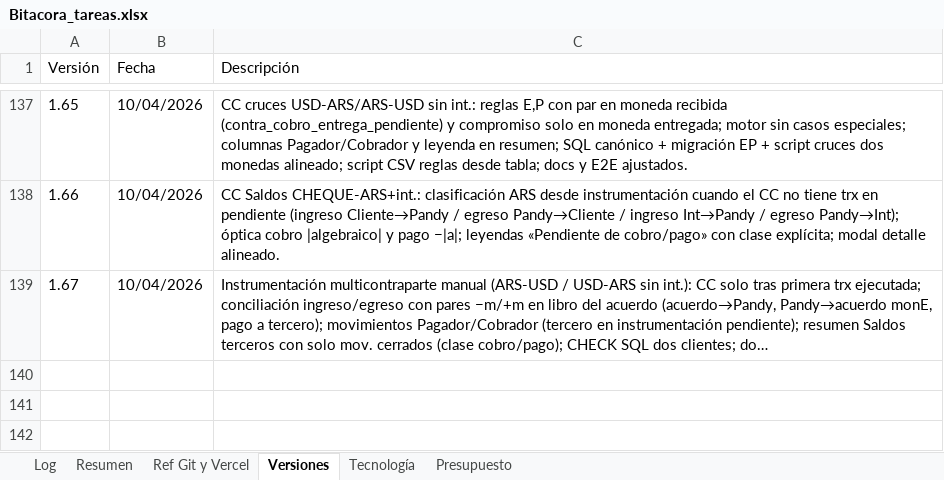
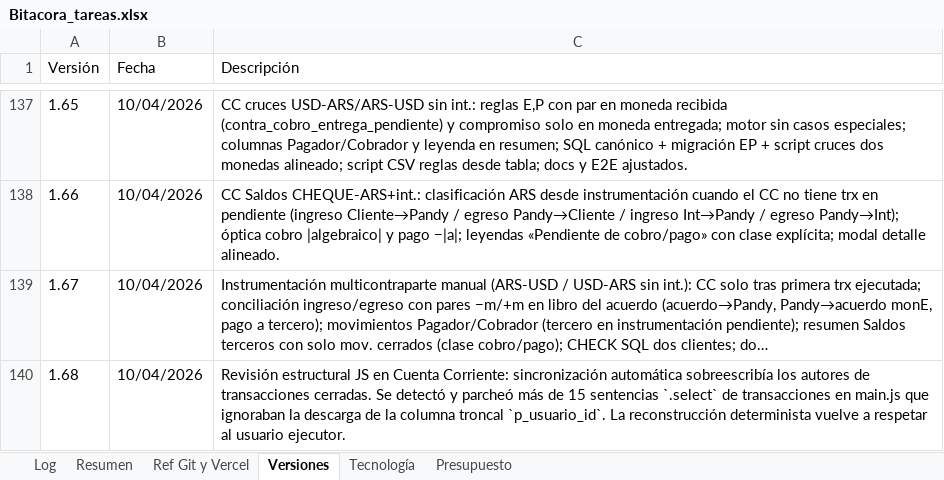
Before and after one commit to lucasbustosmartin-coder/pandy, an Excel workbook: Bitacora_tareas.xlsx, sheet Versiones, drawn as a sheet; only a part is shown, gaps mark what is left out; long unchanged cells end in …; values as stored, in another font and other column widths than the file's, no borders; the diff names each change by its address in the sheet, - before the commit and + after, or states it on an @@ line.

Commit message:
Docs(Bitacora): Registrar parche estructural de Cuenta Corriente (v3.7.16)

```diff
--- a/Bitacora_tareas.xlsx (sheet Versiones)
+++ b/Bitacora_tareas.xlsx (sheet Versiones)
+row 140: 1.68 | 10/04/2026 | Revisión estructural JS en Cuenta Corriente: sincronización automática sobreescribía los autores de transacciones cerradas. Se detectó y parcheó más de 15 sentencias `.select` de transacciones en main.js que ignoraban la descarga de la columna troncal `p_usuario_id`. La reconstrucción determinista vuelve a respetar al usuario ejecutor.
```
Also changed, not shown: sheet Log, 1 other file.
